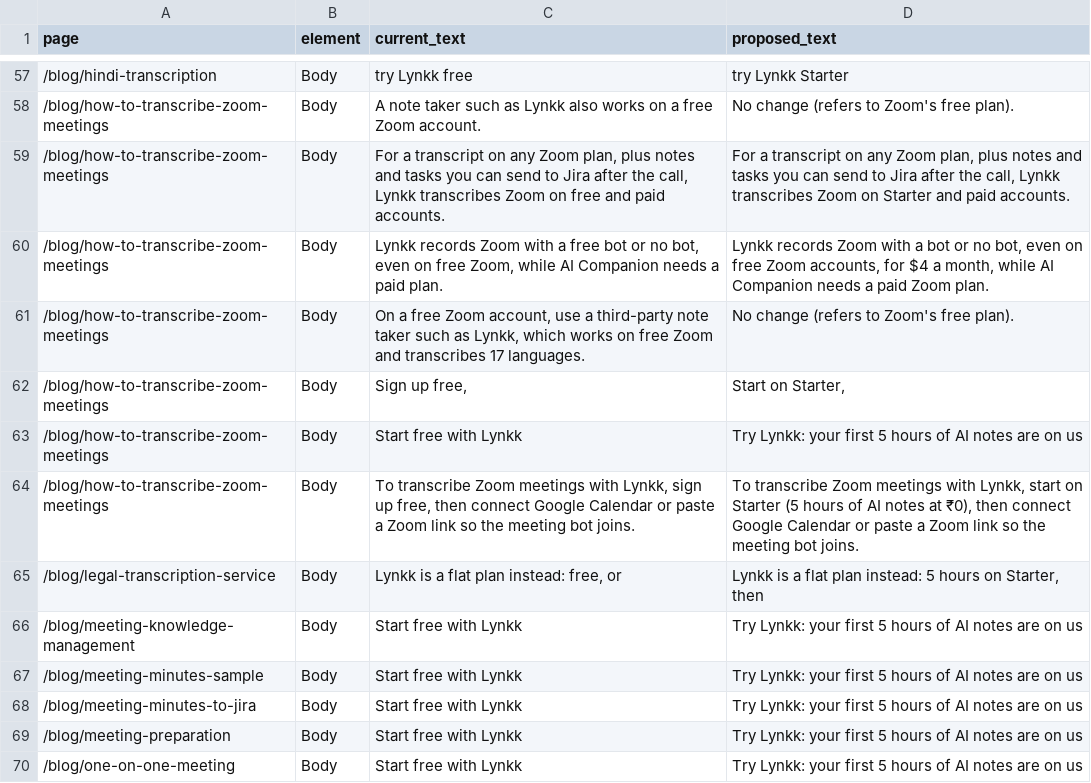
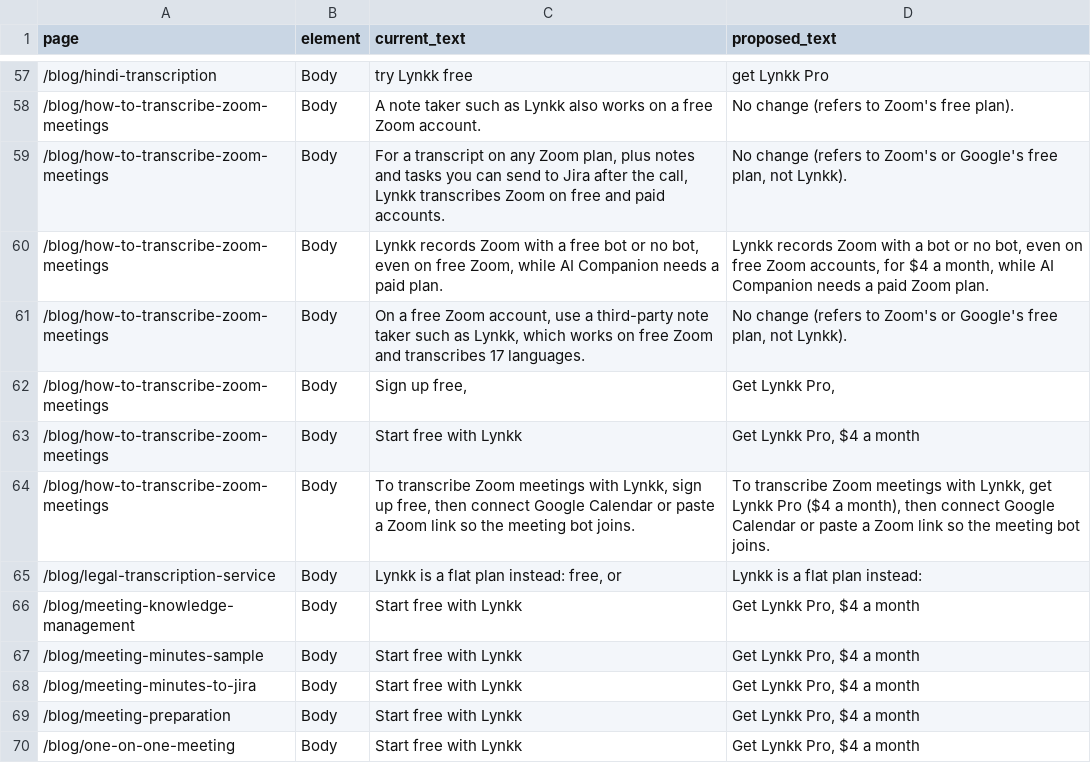
Before and after one commit to lynkkai/claude, a CSV file: seo/2026-11-starter-tier-copy/free-claims-copy-changes.csv, drawn as a sheet; only a part is shown, gaps mark what is left out; the diff covers the shown part only.

```diff
--- a/seo/2026-11-starter-tier-copy/free-claims-copy-changes.csv
+++ b/seo/2026-11-starter-tier-copy/free-claims-copy-changes.csv
@@ -57,14 +57,14 @@ page,element,current_text,proposed_text
-/blog/hindi-transcription,Body,try Lynkk free,try Lynkk Starter
+/blog/hindi-transcription,Body,try Lynkk free,get Lynkk Pro
 /blog/how-to-transcribe-zoom-meetings,Body,A note taker such as Lynkk also works on a free Zoom account.,No change (refers to Zoom's free plan).
-/blog/how-to-transcribe-zoom-meetings,Body,"For a transcript on any Zoom plan, plus notes and tasks you can send to Jira after the call, Lynkk transcribes Zoom on free and paid accounts.","For a transcript on any Zoom plan, plus notes and tasks you can send to Jira after the call, Lynkk transcribes Zoom on Starter and paid accounts."
+/blog/how-to-transcribe-zoom-meetings,Body,"For a transcript on any Zoom plan, plus notes and tasks you can send to Jira after the call, Lynkk transcribes Zoom on free and paid accounts.","No change (refers to Zoom's or Google's free plan, not Lynkk)."
 /blog/how-to-transcribe-zoom-meetings,Body,"Lynkk records Zoom with a free bot or no bot, even on free Zoom, while AI Companion needs a paid plan.","Lynkk records Zoom with a bot or no bot, even on free Zoom accounts, for $4 a month, while AI Companion needs a paid Zoom plan."
-/blog/how-to-transcribe-zoom-meetings,Body,"On a free Zoom account, use a third-party note taker such as Lynkk, which works on free Zoom and transcribes 17 languages.",No change (refers to Zoom's free plan).
-/blog/how-to-transcribe-zoom-meetings,Body,"Sign up free,","Start on Starter,"
-/blog/how-to-transcribe-zoom-meetings,Body,Start free with Lynkk,Try Lynkk: your first 5 hours of AI notes are on us
-/blog/how-to-transcribe-zoom-meetings,Body,"To transcribe Zoom meetings with Lynkk, sign up free, then connect Google Calendar or paste a Zoom link so the meeting bot joins.","To transcribe Zoom meetings with Lynkk, start on Starter (5 hours of AI notes at ₹0), then connect Google Calendar or paste a Zoom link so the meeting bot joins."
-/blog/legal-transcription-service,Body,"Lynkk is a flat plan instead: free, or","Lynkk is a flat plan instead: 5 hours on Starter, then"
-/blog/meeting-knowledge-management,Body,Start free with Lynkk,Try Lynkk: your first 5 hours of AI notes are on us
-/blog/meeting-minutes-sample,Body,Start free with Lynkk,Try Lynkk: your first 5 hours of AI notes are on us
-/blog/meeting-minutes-to-jira,Body,Start free with Lynkk,Try Lynkk: your first 5 hours of AI notes are on us
-/blog/meeting-preparation,Body,Start free with Lynkk,Try Lynkk: your first 5 hours of AI notes are on us
-/blog/one-on-one-meeting,Body,Start free with Lynkk,Try Lynkk: your first 5 hours of AI notes are on us
+/blog/how-to-transcribe-zoom-meetings,Body,"On a free Zoom account, use a third-party note taker such as Lynkk, which works on free Zoom and transcribes 17 languages.","No change (refers to Zoom's or Google's free plan, not Lynkk)."
+/blog/how-to-transcribe-zoom-meetings,Body,"Sign up free,","Get Lynkk Pro,"
+/blog/how-to-transcribe-zoom-meetings,Body,Start free with Lynkk,"Get Lynkk Pro, $4 a month"
+/blog/how-to-transcribe-zoom-meetings,Body,"To transcribe Zoom meetings with Lynkk, sign up free, then connect Google Calendar or paste a Zoom link so the meeting bot joins.","To transcribe Zoom meetings with Lynkk, get Lynkk Pro ($4 a month), then connect Google Calendar or paste a Zoom link so the meeting bot joins."
+/blog/legal-transcription-service,Body,"Lynkk is a flat plan instead: free, or",Lynkk is a flat plan instead:
+/blog/meeting-knowledge-management,Body,Start free with Lynkk,"Get Lynkk Pro, $4 a month"
+/blog/meeting-minutes-sample,Body,Start free with Lynkk,"Get Lynkk Pro, $4 a month"
+/blog/meeting-minutes-to-jira,Body,Start free with Lynkk,"Get Lynkk Pro, $4 a month"
+/blog/meeting-preparation,Body,Start free with Lynkk,"Get Lynkk Pro, $4 a month"
+/blog/one-on-one-meeting,Body,Start free with Lynkk,"Get Lynkk Pro, $4 a month"
```
Also changed, not shown: 147 edited cells elsewhere in this file, seo/2026-11-gsc-deep-dive/blog-performance-and-actions.csv, 7 other files.
